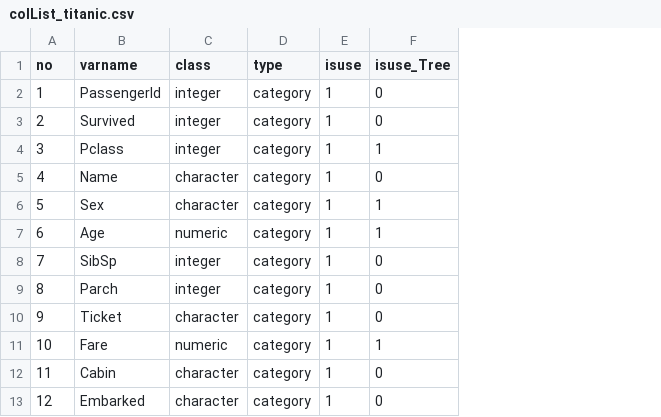
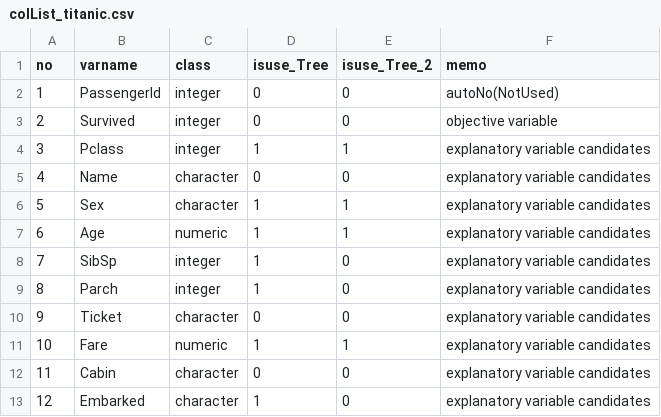
Before and after one commit to ryutoro-galois/MLLab, a CSV file: Rin/colList_titanic.csv, drawn as a sheet; removed rows and columns are numbered as before the commit, all else as after; the diff names each change by its address in the sheet, - before the commit and + after, or states it on an @@ line.

Commit message:
rev

```diff
--- a/Rin/colList_titanic.csv
+++ b/Rin/colList_titanic.csv
-column D (type), rows 2-13: all category
-column E (isuse), rows 2-13: all 1
+column E (isuse_Tree_2), rows 2-13: 0 | 0 | 1 | 0 | 1 | 1 | 0 | 0 | 0 | 1 | 0 | 0
+column F (memo), rows 2-13: autoNo(NotUsed) | objective variable | explanatory variable candidates | explanatory variable candidates | explanatory variable candidates | explanatory variable candidates | explanatory variable candidates | explanatory variable candidates | explanatory variable candidates | explanatory variable candidates | explanatory variable candidates | explanatory variable candidates
-D8:D9 (isuse_Tree): 0
+D8:D9 (isuse_Tree): 1
-D13 (isuse_Tree): 0
+D13 (isuse_Tree): 1
```
